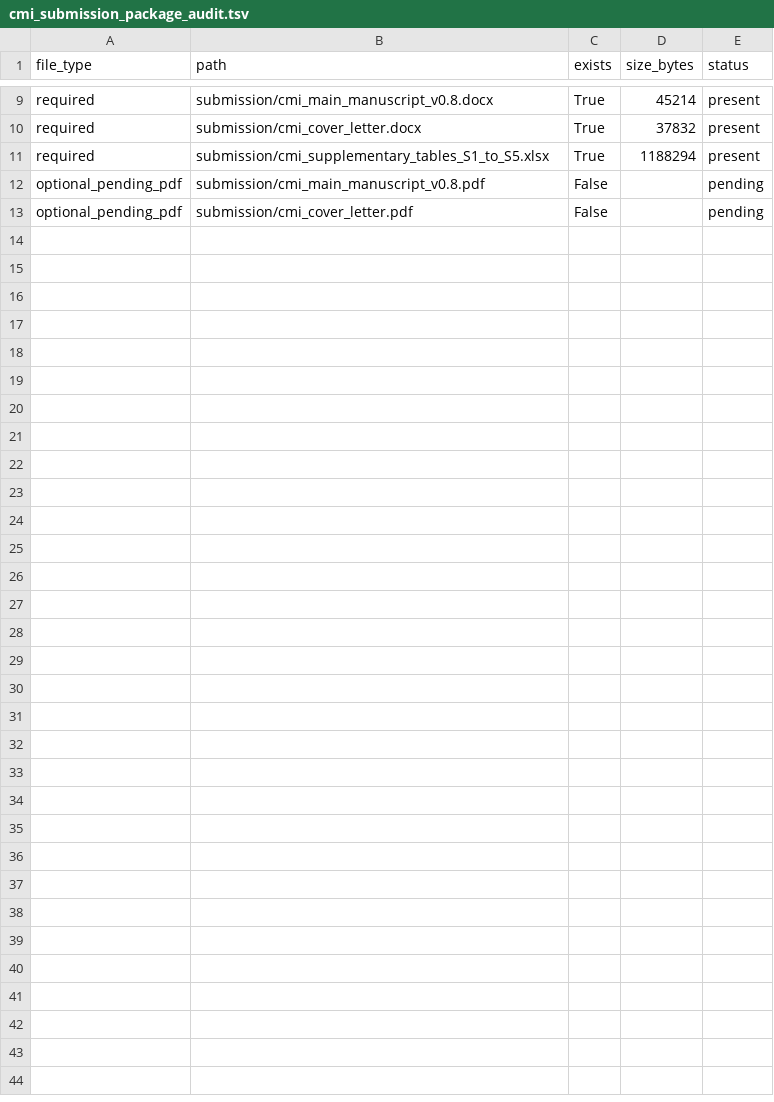
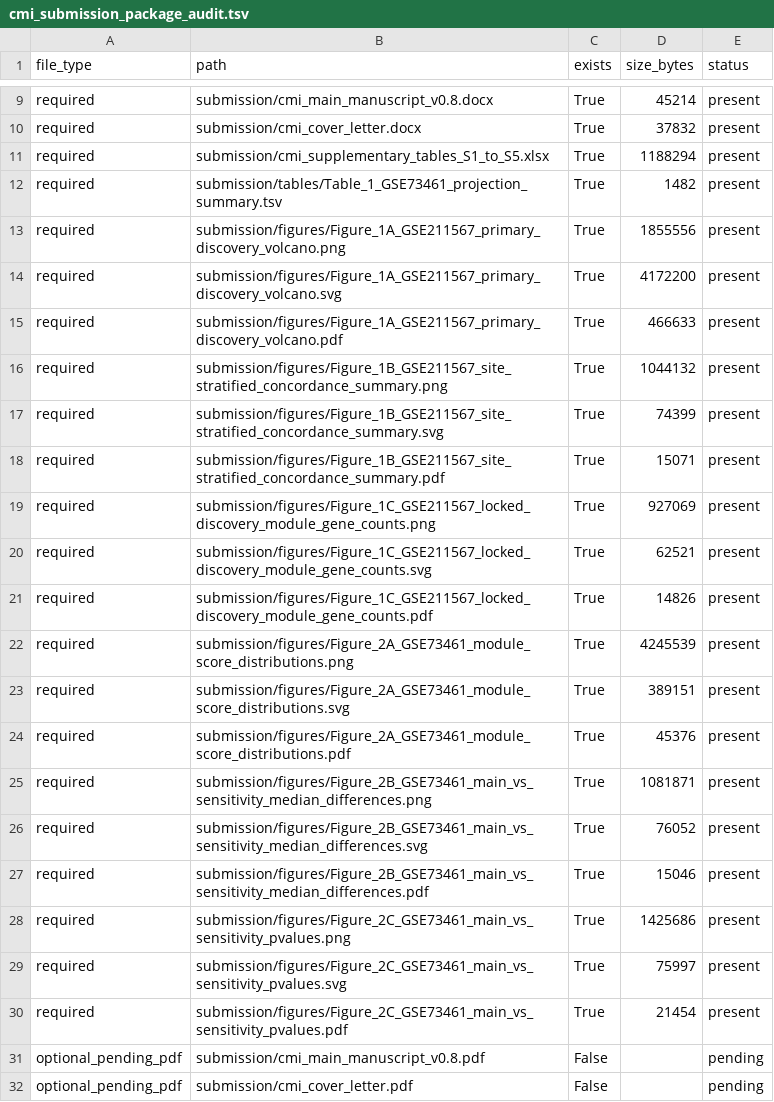
Before and after one commit to rmaghembe1/host-response-module-transportability, a TSV file: results/audits/cmi_submission_package_audit.tsv, drawn as a sheet; only a part is shown, gaps mark what is left out.

Commit message:
Update CMI submission package audit with figures and Table 1

```diff
--- a/results/audits/cmi_submission_package_audit.tsv
+++ b/results/audits/cmi_submission_package_audit.tsv
@@ -11,2 +11,21 @@ required	submission/cmi_cover_letter.docx	True	37832	present
 required	submission/cmi_supplementary_tables_S1_to_S5.xlsx	True	1188294	present
+required	submission/tables/Table_1_GSE73461_projection_summary.tsv	True	1482	present
+required	submission/figures/Figure_1A_GSE211567_primary_discovery_volcano.png	True	1855556	present
+required	submission/figures/Figure_1A_GSE211567_primary_discovery_volcano.svg	True	4172200	present
+required	submission/figures/Figure_1A_GSE211567_primary_discovery_volcano.pdf	True	466633	present
+required	submission/figures/Figure_1B_GSE211567_site_stratified_concordance_summary.png	True	1044132	present
+required	submission/figures/Figure_1B_GSE211567_site_stratified_concordance_summary.svg	True	74399	present
+required	submission/figures/Figure_1B_GSE211567_site_stratified_concordance_summary.pdf	True	15071	present
+required	submission/figures/Figure_1C_GSE211567_locked_discovery_module_gene_counts.png	True	927069	present
+required	submission/figures/Figure_1C_GSE211567_locked_discovery_module_gene_counts.svg	True	62521	present
+required	submission/figures/Figure_1C_GSE211567_locked_discovery_module_gene_counts.pdf	True	14826	present
+required	submission/figures/Figure_2A_GSE73461_module_score_distributions.png	True	4245539	present
+required	submission/figures/Figure_2A_GSE73461_module_score_distributions.svg	True	389151	present
+required	submission/figures/Figure_2A_GSE73461_module_score_distributions.pdf	True	45376	present
+required	submission/figures/Figure_2B_GSE73461_main_vs_sensitivity_median_differences.png	True	1081871	present
+required	submission/figures/Figure_2B_GSE73461_main_vs_sensitivity_median_differences.svg	True	76052	present
+required	submission/figures/Figure_2B_GSE73461_main_vs_sensitivity_median_differences.pdf	True	15046	present
+required	submission/figures/Figure_2C_GSE73461_main_vs_sensitivity_pvalues.png	True	1425686	present
+required	submission/figures/Figure_2C_GSE73461_main_vs_sensitivity_pvalues.svg	True	75997	present
+required	submission/figures/Figure_2C_GSE73461_main_vs_sensitivity_pvalues.pdf	True	21454	present
 optional_pending_pdf	submission/cmi_main_manuscript_v0.8.pdf	False		pending
```
Also changed, not shown: 2 other files.
